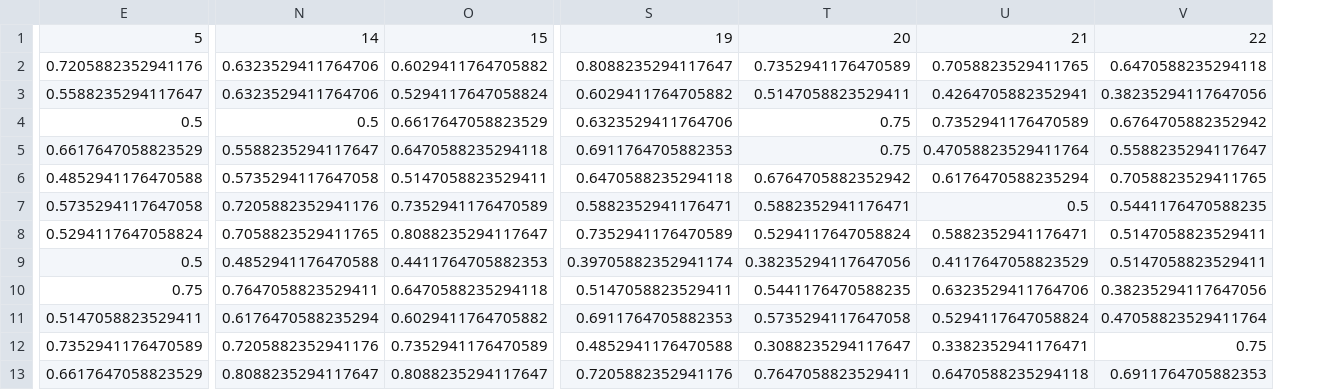
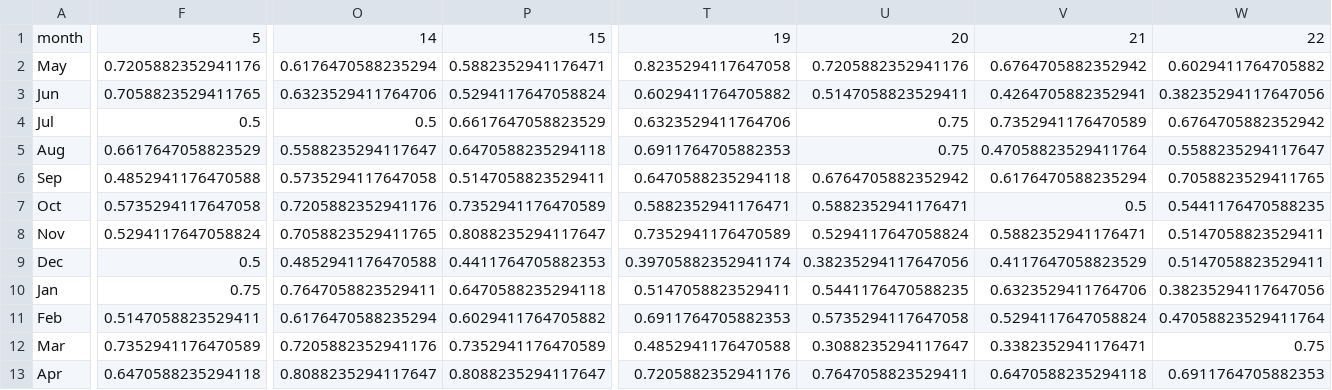
Before and after one commit to Kentroth/FHH-dashboard, a CSV file: Output/past_occ.csv, drawn as a sheet; only a part is shown, gaps mark what is left out; addresses are those after the commit; the diff covers the shown part only; the diff names each change by its address in the sheet, - before the commit and + after, or states it on an @@ line.

```diff
--- a/Output/past_occ.csv
+++ b/Output/past_occ.csv
+column A, rows 1-13: month | May | Jun | Jul | Aug | Sep | Oct | Nov | Dec | Jan | Feb | Mar | Apr
-O2: 0.6323529411764706
+O2: 0.6176470588235294
-P2: 0.6029411764705882
+P2: 0.5882352941176471
-T2: 0.8088235294117647
+T2: 0.8235294117647058
-U2: 0.7352941176470589
+U2: 0.7205882352941176
-V2: 0.7058823529411765
+V2: 0.6764705882352942
-W2: 0.6470588235294118
+W2: 0.6029411764705882
-F3: 0.5588235294117647
+F3: 0.7058823529411765
-F13: 0.6617647058823529
+F13: 0.6470588235294118
```
Also changed, not shown: 14 edited cells elsewhere in this file, Output/future_occ.csv, 10 other files.
